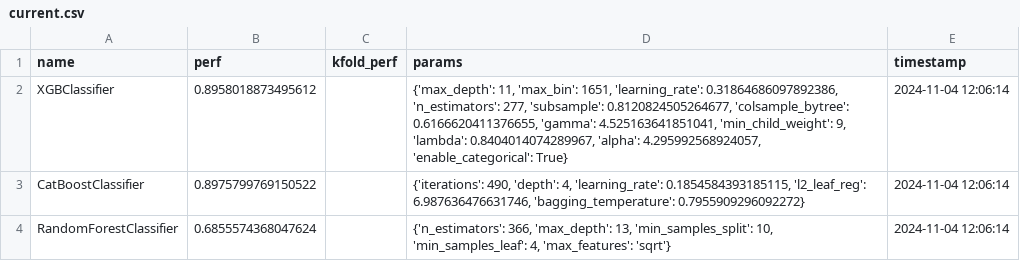
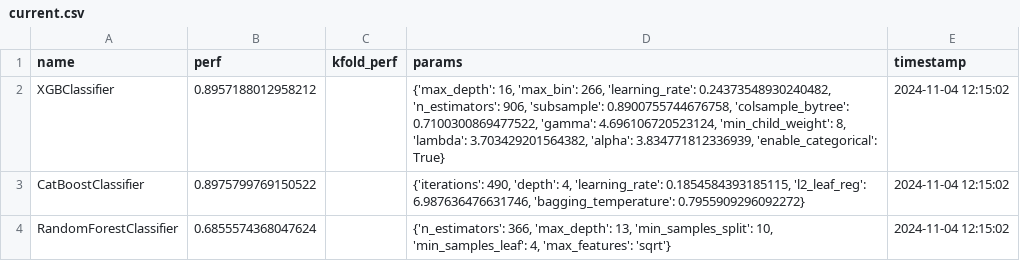
Before and after one commit to jelly-does-code/dscience, a CSV file: kaggle_bank_churn/performance/current.csv, drawn as a sheet.

```diff
--- a/kaggle_bank_churn/performance/current.csv
+++ b/kaggle_bank_churn/performance/current.csv
@@ -1,4 +1,4 @@
 name,perf,kfold_perf,params,timestamp
-XGBClassifier,0.8958018873495612,,"{'max_depth': 11, 'max_bin': 1651, 'learning_rate': 0.31864686097892386, 'n_estimators': 277, 'subsample': 0.8120824505264677, 'colsample_bytree': 0.6166620411376655, 'gamma': 4.525163641851041, 'min_child_weight': 9, 'lambda': 0.8404014074289967, 'alpha': 4.295992568924057, 'enable_categorical': True}",2024-11-04 12:06:14
-CatBoostClassifier,0.8975799769150522,,"{'iterations': 490, 'depth': 4, 'learning_rate': 0.1854584393185115, 'l2_leaf_reg': 6.987636476631746, 'bagging_temperature': 0.7955909296092272}",2024-11-04 12:06:14
-RandomForestClassifier,0.6855574368047624,,"{'n_estimators': 366, 'max_depth': 13, 'min_samples_split': 10, 'min_samples_leaf': 4, 'max_features': 'sqrt'}",2024-11-04 12:06:14
+XGBClassifier,0.8957188012958212,,"{'max_depth': 16, 'max_bin': 266, 'learning_rate': 0.24373548930240482, 'n_estimators': 906, 'subsample': 0.8900755744676758, 'colsample_bytree': 0.7100300869477522, 'gamma': 4.696106720523124, 'min_child_weight': 8, 'lambda': 3.703429201564382, 'alpha': 3.834771812336939, 'enable_categorical': True}",2024-11-04 12:15:02
+CatBoostClassifier,0.8975799769150522,,"{'iterations': 490, 'depth': 4, 'learning_rate': 0.1854584393185115, 'l2_leaf_reg': 6.987636476631746, 'bagging_temperature': 0.7955909296092272}",2024-11-04 12:15:02
+RandomForestClassifier,0.6855574368047624,,"{'n_estimators': 366, 'max_depth': 13, 'min_samples_split': 10, 'min_samples_leaf': 4, 'max_features': 'sqrt'}",2024-11-04 12:15:02
```
Also changed, not shown: 6 other files.
